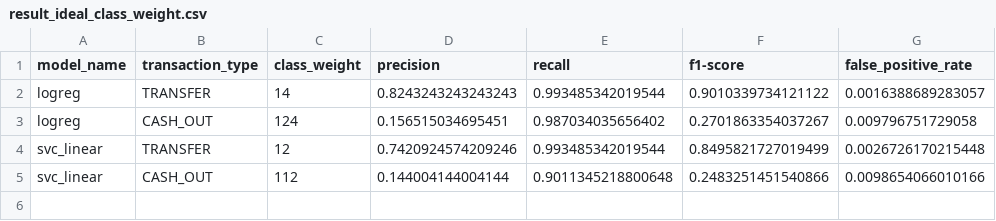
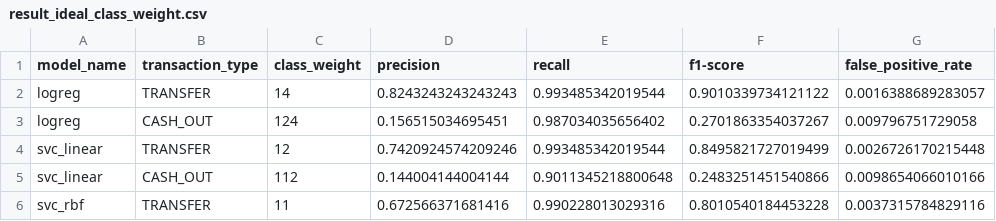
Before and after one commit to salfaris/financial-fraud-detection, a CSV file: output/result/result_ideal_class_weight.csv, drawn as a sheet.

Commit message:
add: svc + rbf results on TRANSFER dataset

```diff
--- a/output/result/result_ideal_class_weight.csv
+++ b/output/result/result_ideal_class_weight.csv
@@ -5 +5,2 @@ svc_linear,TRANSFER,12,0.7420924574209246,0.993485342019544,0.8495821727019499,0
 svc_linear,CASH_OUT,112,0.144004144004144,0.9011345218800648,0.2483251451540866,0.0098654066010166
+svc_rbf,TRANSFER,11,0.672566371681416,0.990228013029316,0.8010540184453228,0.0037315784829116
```
Also changed, not shown: 3 other files.
